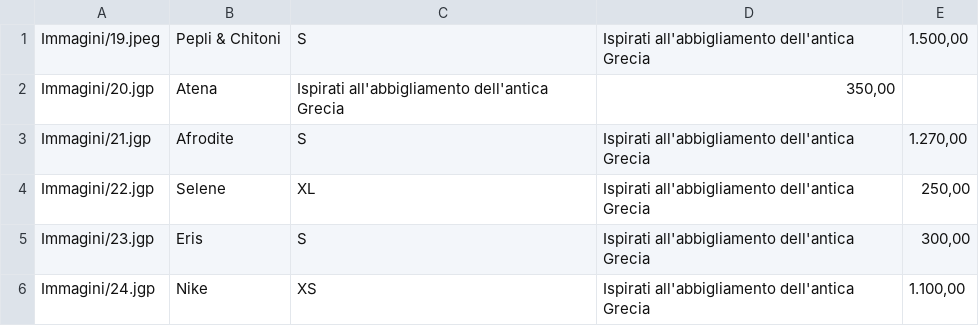
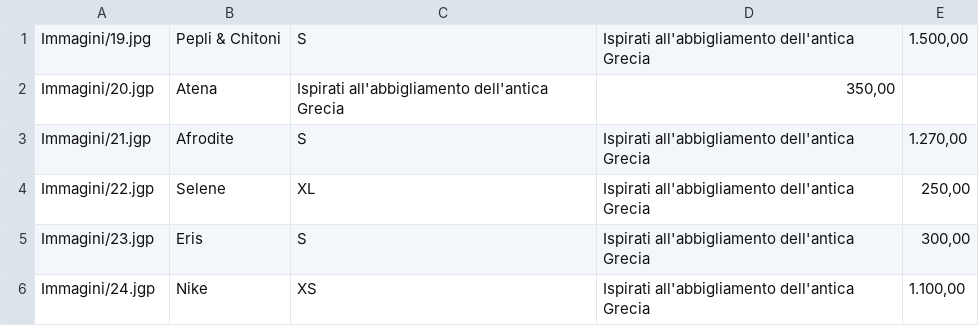
Before and after one commit to ChiaraDeMattia/Capolavoro, a CSV file: FileCSV_Dress4.csv, drawn as a sheet.

Commit message:
Update FileCSV_Dress4.csv

```diff
--- a/FileCSV_Dress4.csv
+++ b/FileCSV_Dress4.csv
@@ -1,2 +1,2 @@
-"Immagini/19.jpeg","Pepli & Chitoni","S","Ispirati all'abbigliamento dell'antica Grecia","1.500,00"
+"Immagini/19.jpg","Pepli & Chitoni","S","Ispirati all'abbigliamento dell'antica Grecia","1.500,00"
 "Immagini/20.jgp","Atena","Ispirati all'abbigliamento dell'antica Grecia","350,00"
```
